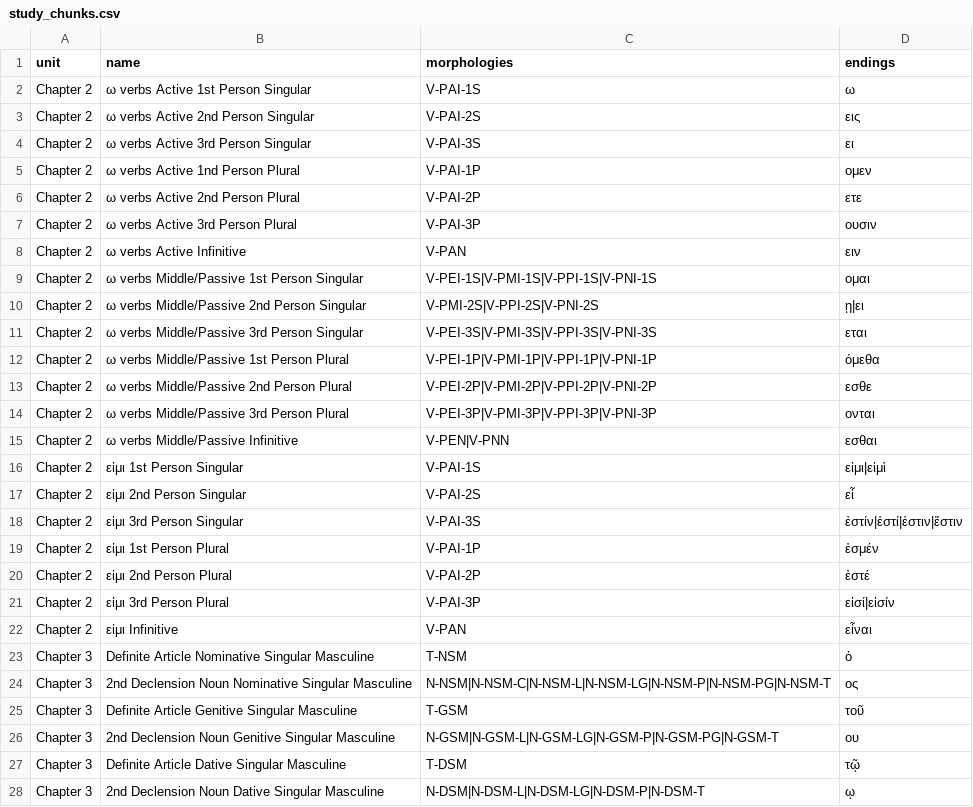
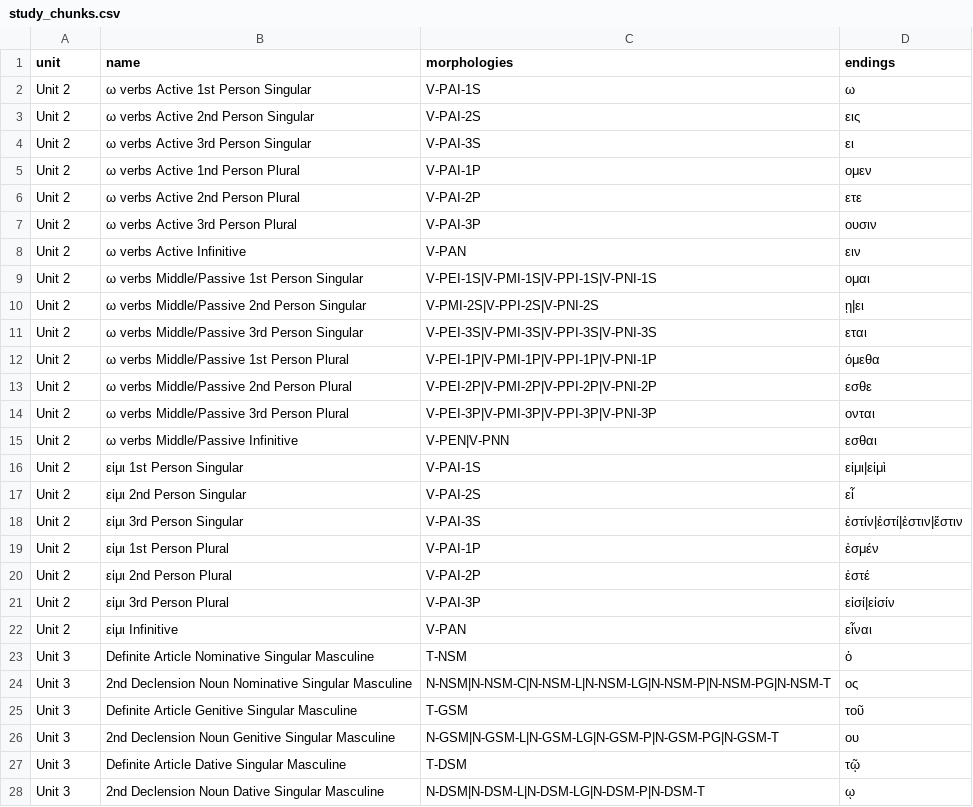
Before and after one commit to ngopaul/greek-learning-tool, a CSV file: public/data/study_chunks.csv, drawn as a sheet; only a part is shown; the diff covers the shown part only.

```diff
--- a/public/data/study_chunks.csv
+++ b/public/data/study_chunks.csv
@@ -1,28 +1,28 @@
 unit,name,morphologies,endings
-Chapter 2,ω verbs Active 1st Person Singular,V-PAI-1S,ω
-Chapter 2,ω verbs Active 2nd Person Singular,V-PAI-2S,εις
-Chapter 2,ω verbs Active 3rd Person Singular,V-PAI-3S,ει
-Chapter 2,ω verbs Active 1nd Person Plural,V-PAI-1P,ομεν
-Chapter 2,ω verbs Active 2nd Person Plural,V-PAI-2P,ετε
-Chapter 2,ω verbs Active 3rd Person Plural,V-PAI-3P,ουσιν
-Chapter 2,ω verbs Active Infinitive,V-PAN,ειν
-Chapter 2,ω verbs Middle/Passive 1st Person Singular,V-PEI-1S|V-PMI-1S|V-PPI-1S|V-PNI-1S,ομαι
-Chapter 2,ω verbs Middle/Passive 2nd Person Singular,V-PMI-2S|V-PPI-2S|V-PNI-2S,ῃ|ει
-Chapter 2,ω verbs Middle/Passive 3rd Person Singular,V-PEI-3S|V-PMI-3S|V-PPI-3S|V-PNI-3S,εται
-Chapter 2,ω verbs Middle/Passive 1st Person Plural,V-PEI-1P|V-PMI-1P|V-PPI-1P|V-PNI-1P,όμεθα
-Chapter 2,ω verbs Middle/Passive 2nd Person Plural,V-PEI-2P|V-PMI-2P|V-PPI-2P|V-PNI-2P,εσθε
-Chapter 2,ω verbs Middle/Passive 3rd Person Plural,V-PEI-3P|V-PMI-3P|V-PPI-3P|V-PNI-3P,ονται
-Chapter 2,ω verbs Middle/Passive Infinitive,V-PEN|V-PNN,εσθαι
-Chapter 2,εἰμι 1st Person Singular,V-PAI-1S,εἰμι|εἰμὶ
-Chapter 2,εἰμι 2nd Person Singular,V-PAI-2S,εἶ
-Chapter 2,εἰμι 3rd Person Singular,V-PAI-3S,ἐστίν|ἐστί|ἐστιν|ἔστιν
-Chapter 2,εἰμι 1st Person Plural,V-PAI-1P,ἐσμέν
-Chapter 2,εἰμι 2nd Person Plural,V-PAI-2P,ἐστέ
-Chapter 2,εἰμι 3rd Person Plural,V-PAI-3P,εἰσί|εἰσίν
-Chapter 2,εἰμι Infinitive,V-PAN,εἶναι
-Chapter 3,Definite Article Nominative Singular Masculine,T-NSM,ὁ
-Chapter 3,2nd Declension Noun Nominative Singular Masculine,N-NSM|N-NSM-C|N-NSM-L|N-NSM-LG|N-NSM-P|N-NSM-PG|N-NSM-T,ος
-Chapter 3,Definite Article Genitive Singular Masculine,T-GSM,τοῦ
-Chapter 3,2nd Declension Noun Genitive Singular Masculine,N-GSM|N-GSM-L|N-GSM-LG|N-GSM-P|N-GSM-PG|N-GSM-T,ου
-Chapter 3,Definite Article Dative Singular Masculine,T-DSM,τῷ
-Chapter 3,2nd Declension Noun Dative Singular Masculine,N-DSM|N-DSM-L|N-DSM-LG|N-DSM-P|N-DSM-T,ῳ
+Unit 2,ω verbs Active 1st Person Singular,V-PAI-1S,ω
+Unit 2,ω verbs Active 2nd Person Singular,V-PAI-2S,εις
+Unit 2,ω verbs Active 3rd Person Singular,V-PAI-3S,ει
+Unit 2,ω verbs Active 1nd Person Plural,V-PAI-1P,ομεν
+Unit 2,ω verbs Active 2nd Person Plural,V-PAI-2P,ετε
+Unit 2,ω verbs Active 3rd Person Plural,V-PAI-3P,ουσιν
+Unit 2,ω verbs Active Infinitive,V-PAN,ειν
+Unit 2,ω verbs Middle/Passive 1st Person Singular,V-PEI-1S|V-PMI-1S|V-PPI-1S|V-PNI-1S,ομαι
+Unit 2,ω verbs Middle/Passive 2nd Person Singular,V-PMI-2S|V-PPI-2S|V-PNI-2S,ῃ|ει
+Unit 2,ω verbs Middle/Passive 3rd Person Singular,V-PEI-3S|V-PMI-3S|V-PPI-3S|V-PNI-3S,εται
+Unit 2,ω verbs Middle/Passive 1st Person Plural,V-PEI-1P|V-PMI-1P|V-PPI-1P|V-PNI-1P,όμεθα
+Unit 2,ω verbs Middle/Passive 2nd Person Plural,V-PEI-2P|V-PMI-2P|V-PPI-2P|V-PNI-2P,εσθε
+Unit 2,ω verbs Middle/Passive 3rd Person Plural,V-PEI-3P|V-PMI-3P|V-PPI-3P|V-PNI-3P,ονται
+Unit 2,ω verbs Middle/Passive Infinitive,V-PEN|V-PNN,εσθαι
+Unit 2,εἰμι 1st Person Singular,V-PAI-1S,εἰμι|εἰμὶ
+Unit 2,εἰμι 2nd Person Singular,V-PAI-2S,εἶ
+Unit 2,εἰμι 3rd Person Singular,V-PAI-3S,ἐστίν|ἐστί|ἐστιν|ἔστιν
+Unit 2,εἰμι 1st Person Plural,V-PAI-1P,ἐσμέν
+Unit 2,εἰμι 2nd Person Plural,V-PAI-2P,ἐστέ
+Unit 2,εἰμι 3rd Person Plural,V-PAI-3P,εἰσί|εἰσίν
+Unit 2,εἰμι Infinitive,V-PAN,εἶναι
+Unit 3,Definite Article Nominative Singular Masculine,T-NSM,ὁ
+Unit 3,2nd Declension Noun Nominative Singular Masculine,N-NSM|N-NSM-C|N-NSM-L|N-NSM-LG|N-NSM-P|N-NSM-PG|N-NSM-T,ος
+Unit 3,Definite Article Genitive Singular Masculine,T-GSM,τοῦ
+Unit 3,2nd Declension Noun Genitive Singular Masculine,N-GSM|N-GSM-L|N-GSM-LG|N-GSM-P|N-GSM-PG|N-GSM-T,ου
+Unit 3,Definite Article Dative Singular Masculine,T-DSM,τῷ
+Unit 3,2nd Declension Noun Dative Singular Masculine,N-DSM|N-DSM-L|N-DSM-LG|N-DSM-P|N-DSM-T,ῳ
```
Also changed, not shown: 94 edited cells elsewhere in this file, 12 other files.
